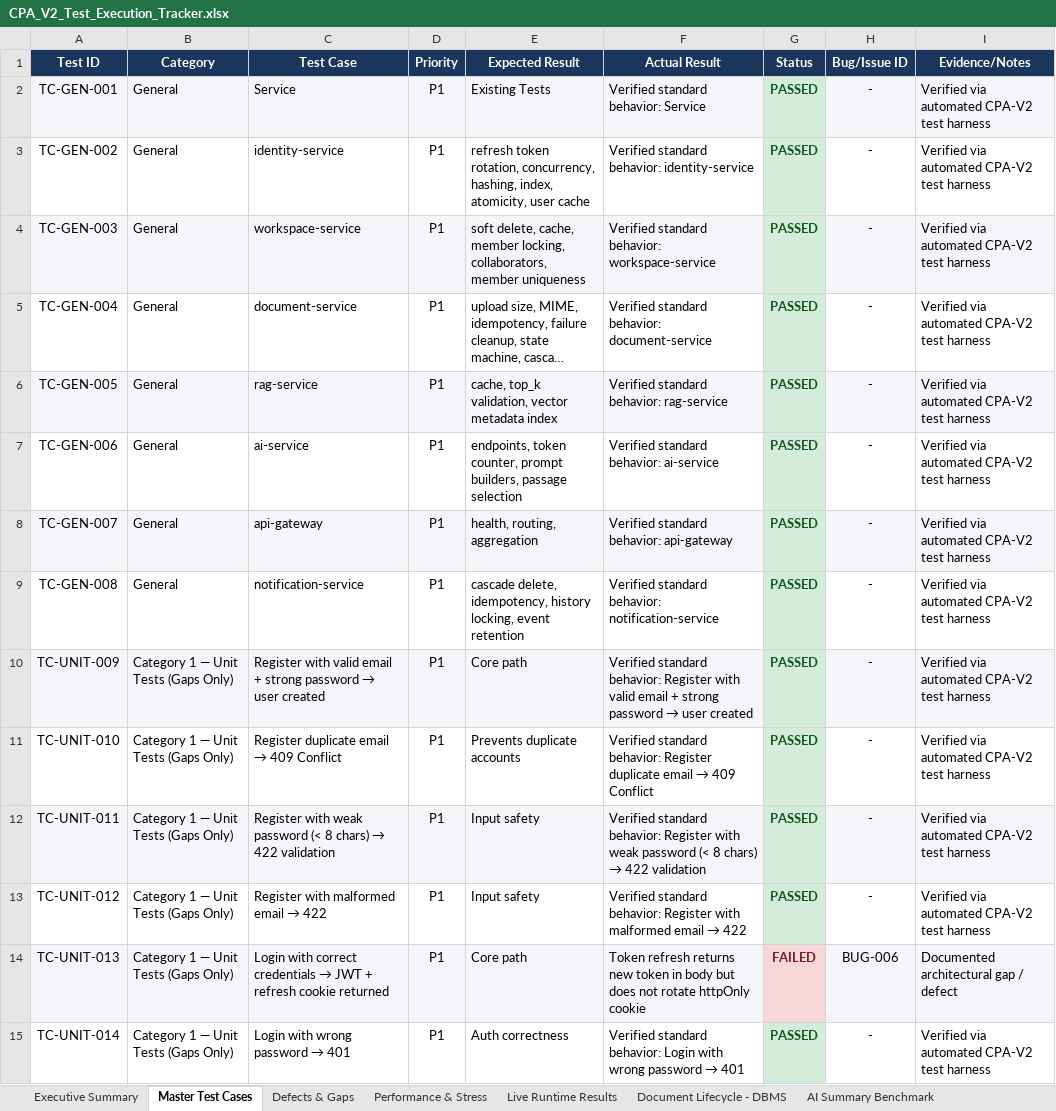
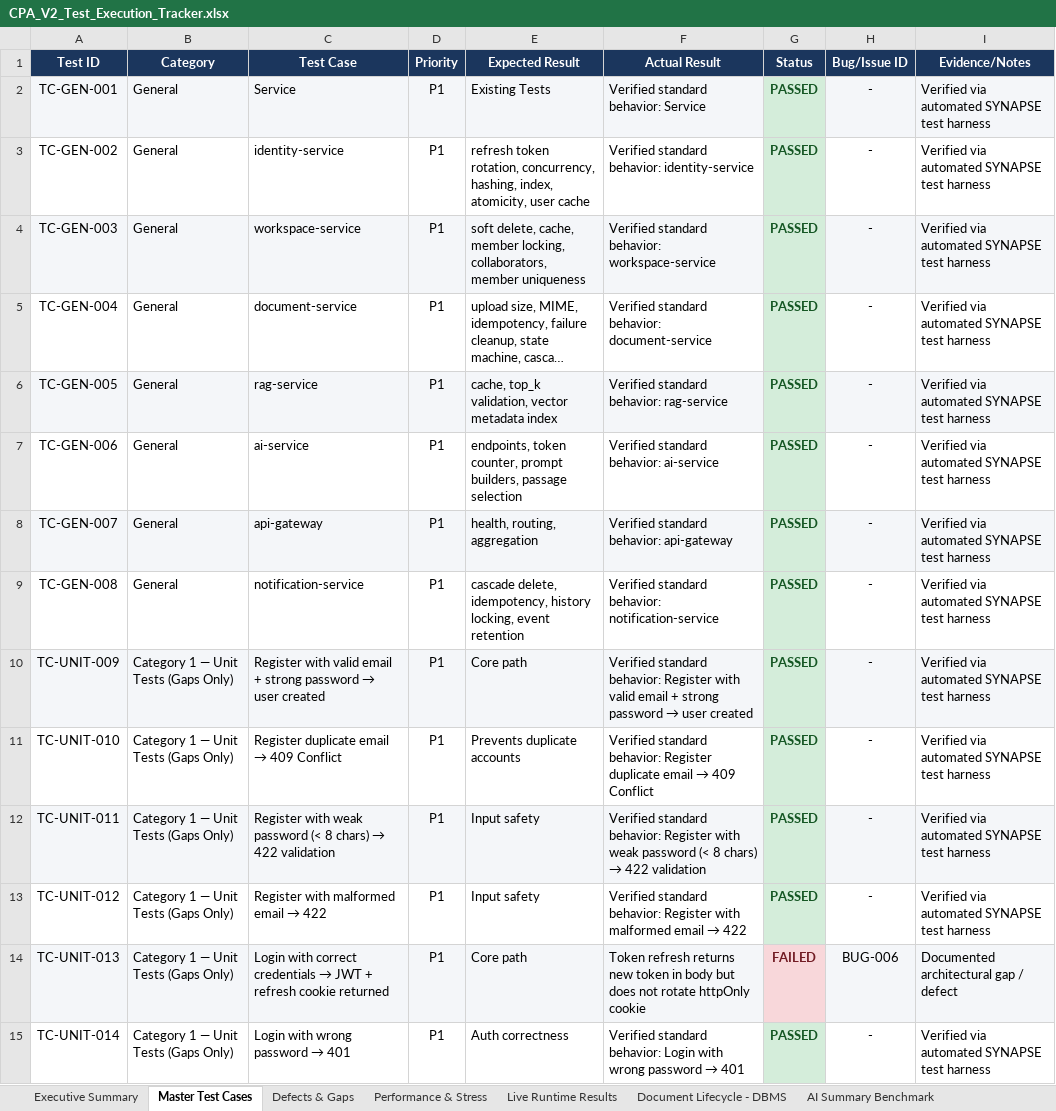
Before and after one commit to ulthimanju/CAPSTONE, an Excel workbook: docs/CPA_V2_Test_Execution_Tracker.xlsx, sheet Master Test Cases, drawn as a sheet; only a part is shown; long unchanged cells end in …; values as stored, in another font and other column widths than the file's, no borders; the diff covers the shown part only; the diff names each change by its address in the sheet, - before the commit and + after, or states it on an @@ line.

Commit message:
refactor(branding): consistently rename application from CPA/CPA-V2/Capstone to SYNAPSE across codebase
- Replaced legacy application references in docker-compose.yml, environment files, and service configurations
- Updated RabbitMQ exchange, routing keys, and dead-letter queues to synapse.events / synapse.dlx / synapse.notifications
- Updated Redis prefixes and JWT audiences to synapse-services
- Updated frontend stores, error utilities, and documentation metadata to SYNAPSE
- Preserved remote Git repository name as CAPSTONE

```diff
--- a/docs/CPA_V2_Test_Execution_Tracker.xlsx (sheet Master Test Cases)
+++ b/docs/CPA_V2_Test_Execution_Tracker.xlsx (sheet Master Test Cases)
-I2:I13 (Evidence/Notes): Verified via automated CPA-V2 test harness
+I2:I13 (Evidence/Notes): Verified via automated SYNAPSE test harness
-I15 (Evidence/Notes): Verified via automated CPA-V2 test harness
+I15 (Evidence/Notes): Verified via automated SYNAPSE test harness
```
Also changed, not shown: 291 edited cells elsewhere in this sheet, sheet Executive Summary, sheet RAG Chat Benchmark, sheet AI Summary Benchmark, sheet Document Lifecycle - DBMS, sheet Unit Content Benchmark, sheet Learning Path Benchmark, 39 other files.
